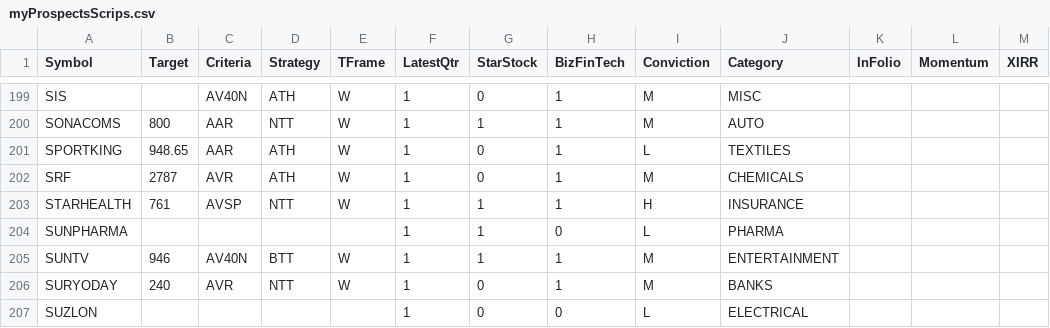
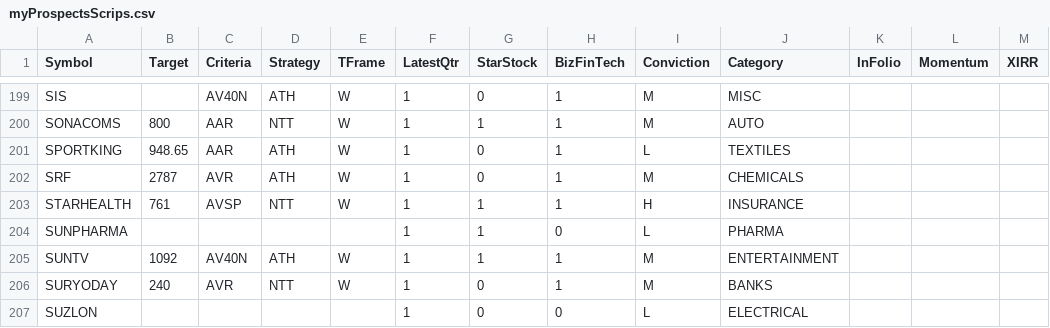
Before and after one commit to ankit-rathi/Quantvesting_v1, a CSV file: data/myProspectsScrips.csv, drawn as a sheet; only a part is shown, gaps mark what is left out.

Commit message:
Add files via upload

```diff
--- a/data/myProspectsScrips.csv
+++ b/data/myProspectsScrips.csv
@@ -204,3 +204,3 @@ STARHEALTH,761,AVSP,NTT,W,1,1,1,H,INSURANCE,,,
 SUNPHARMA,,,,,1,1,0,L,PHARMA,,,
-SUNTV,946,AV40N,BTT,W,1,1,1,M,ENTERTAINMENT,,,
+SUNTV,1092,AV40N,ATH,W,1,1,1,M,ENTERTAINMENT,,,
 SURYODAY,240,AVR,NTT,W,1,0,1,M,BANKS,,,
```
